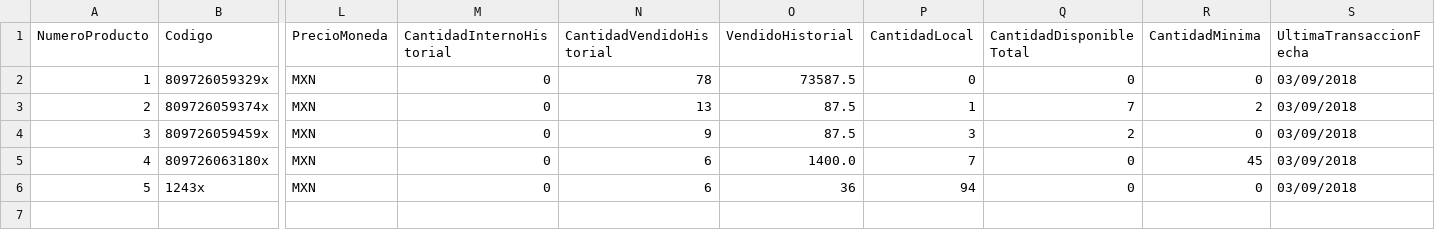
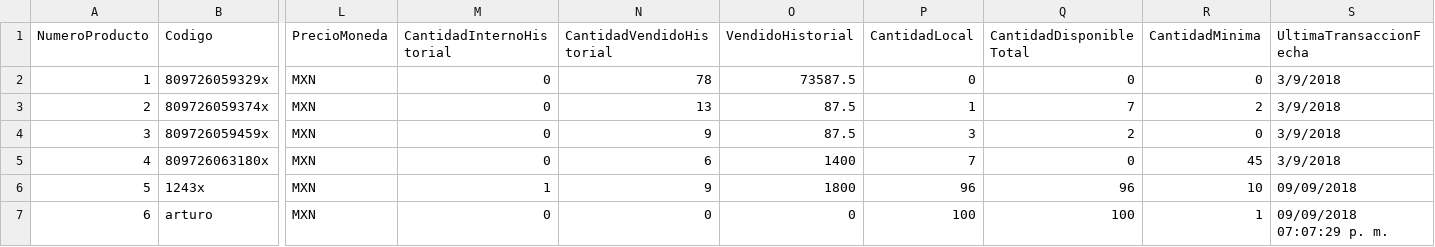
Before and after one commit to wibsar/seiya-pos, a CSV file: Data/Inventario.csv, drawn as a sheet; only a part is shown, gaps mark what is left out; rows hold the shown columns only; the diff names each change by its address in the sheet, - before the commit and + after, or states it on an @@ line.

```diff
--- a/Data/Inventario.csv
+++ b/Data/Inventario.csv
-S2:S5 (UltimaTransaccionFecha): 03/09/2018
+S2:S5 (UltimaTransaccionFecha): 3/9/2018
-O5 (VendidoHistorial): 1400.0
+O5 (VendidoHistorial): 1400
-M6 (CantidadInternoHistorial): 0
+M6 (CantidadInternoHistorial): 1
-N6 (CantidadVendidoHistorial): 6
+N6 (CantidadVendidoHistorial): 9
-O6 (VendidoHistorial): 36
+O6 (VendidoHistorial): 1800
-P6 (CantidadLocal): 94
+P6 (CantidadLocal): 96
-Q6 (CantidadDisponibleTotal): 0
+Q6 (CantidadDisponibleTotal): 96
-R6 (CantidadMinima): 0
+R6 (CantidadMinima): 10
-S6 (UltimaTransaccionFecha): 03/09/2018
+S6 (UltimaTransaccionFecha): 09/09/2018
+row 7: 6 | arturo | MXN | 0 | 0 | 0 | 100 | 100 | 1 | 09/09/2018 07:07:29 p. m.
```
Also changed, not shown: Data/Clientes.csv, Data/Devoluciones.csv, 29 other files.
